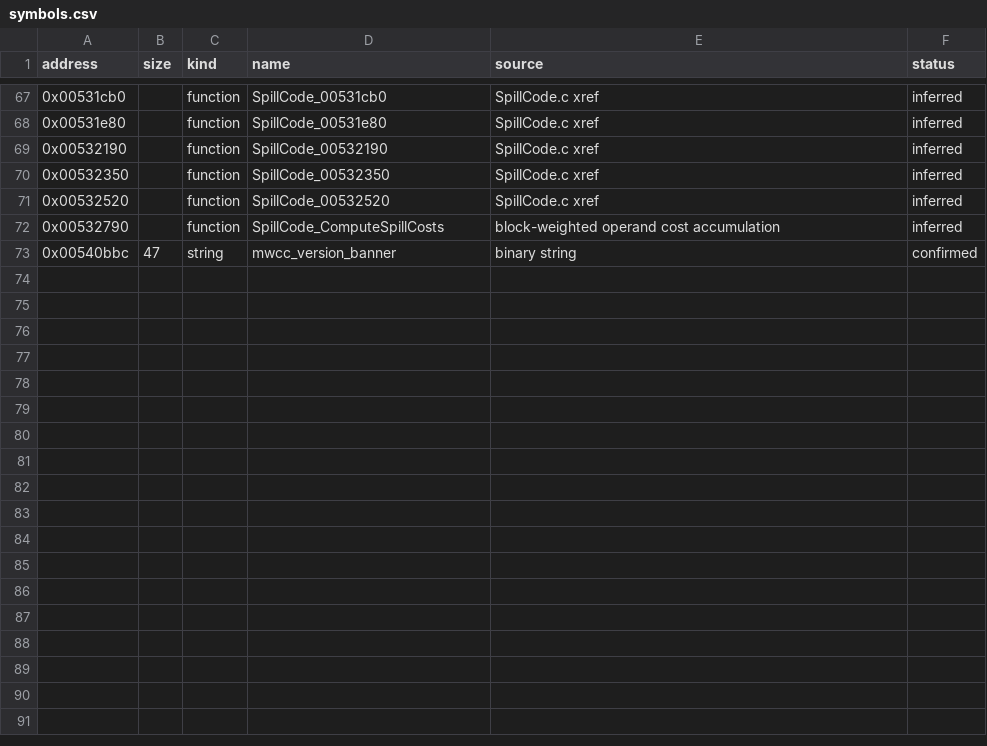
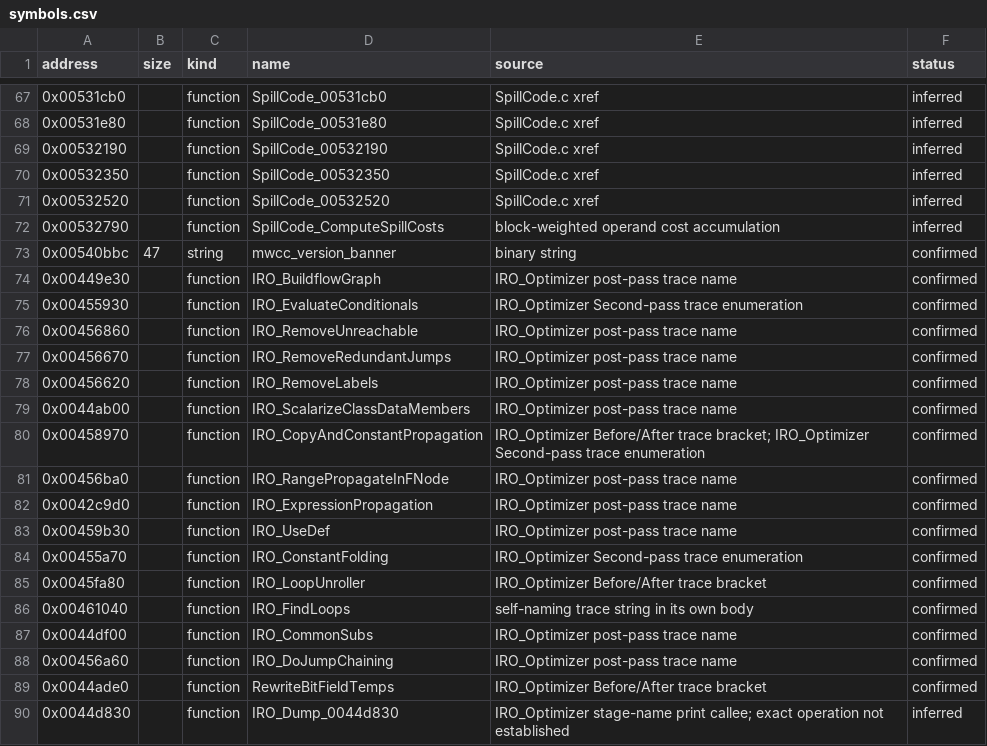
Before and after one commit to inspiredrobot/mwcc, a CSV file: config/GC_1_2_5/symbols.csv, drawn as a sheet; only a part is shown, gaps mark what is left out; the diff names each change by its address in the sheet, - before the commit and + after, or states it on an @@ line.

Commit message:
Recover the frontend IRO pass order and its pass-to-address mapping
IRO_Optimizer (0x0042cd10) names each stage through the dump routine at 0x0044d830, running a pass, ORing its change flag into an accumulator, then printing the name of the pass just run. Reading that structure recovers sixteen frontend pass addresses, cross-checked three independent ways: Before/After trace brackets pin IRO_LoopUnroller, IRO_CopyAndConstantPropagation and RewriteBitFieldTemps; the 'Second pass:' string enumerates three passes and is preceded by exactly three calls in that order, independently reproducing the copy-propagation address; and IRO_FindLoops prints its own 'Found loop with header' trace from inside its body. Passes reached from several call sites resolve to the same address at every site.

Two loop findings for future work: IRO_LoopUnroller at 0x0045fa80 is a 21-byte wrapper around the body at 0x0045f7c0, and the Before/After IRO_FindLoops traces bracket both IRO_FindLoops (0x00461040) and an unnamed loop pass at 0x00461360, which is the first candidate for the induction-variable and loop-transform decisions.

```diff
--- a/config/GC_1_2_5/symbols.csv
+++ b/config/GC_1_2_5/symbols.csv
+row 74: 0x00449e30 |  | function | IRO_BuildflowGraph | IRO_Optimizer post-pass trace name | confirmed
+row 75: 0x00455930 |  | function | IRO_EvaluateConditionals | IRO_Optimizer Second-pass trace enumeration | confirmed
+row 76: 0x00456860 |  | function | IRO_RemoveUnreachable | IRO_Optimizer post-pass trace name | confirmed
+row 77: 0x00456670 |  | function | IRO_RemoveRedundantJumps | IRO_Optimizer post-pass trace name | confirmed
+row 78: 0x00456620 |  | function | IRO_RemoveLabels | IRO_Optimizer post-pass trace name | confirmed
+row 79: 0x0044ab00 |  | function | IRO_ScalarizeClassDataMembers | IRO_Optimizer post-pass trace name | confirmed
+row 80: 0x00458970 |  | function | IRO_CopyAndConstantPropagation | IRO_Optimizer Before/After trace bracket; IRO_Optimizer Second-pass trace enumeration | confirmed
+row 81: 0x00456ba0 |  | function | IRO_RangePropagateInFNode | IRO_Optimizer post-pass trace name | confirmed
+row 82: 0x0042c9d0 |  | function | IRO_ExpressionPropagation | IRO_Optimizer post-pass trace name | confirmed
+row 83: 0x00459b30 |  | function | IRO_UseDef | IRO_Optimizer post-pass trace name | confirmed
+row 84: 0x00455a70 |  | function | IRO_ConstantFolding | IRO_Optimizer Second-pass trace enumeration | confirmed
+row 85: 0x0045fa80 |  | function | IRO_LoopUnroller | IRO_Optimizer Before/After trace bracket | confirmed
+row 86: 0x00461040 |  | function | IRO_FindLoops | self-naming trace string in its own body | confirmed
+row 87: 0x0044df00 |  | function | IRO_CommonSubs | IRO_Optimizer post-pass trace name | confirmed
+row 88: 0x00456a60 |  | function | IRO_DoJumpChaining | IRO_Optimizer post-pass trace name | confirmed
+row 89: 0x0044ade0 |  | function | RewriteBitFieldTemps | IRO_Optimizer Before/After trace bracket | confirmed
+row 90: 0x0044d830 |  | function | IRO_Dump_0044d830 | IRO_Optimizer stage-name print callee; exact operation not established | inferred
```
Also changed, not shown: 1 other file.
